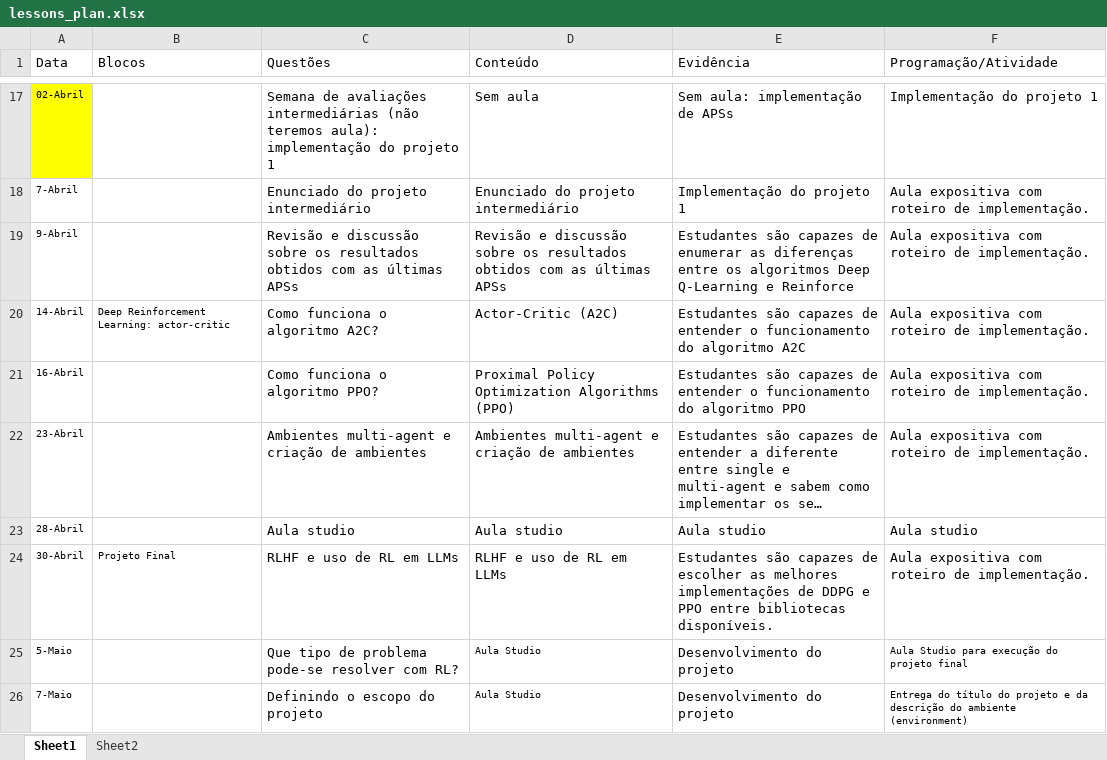
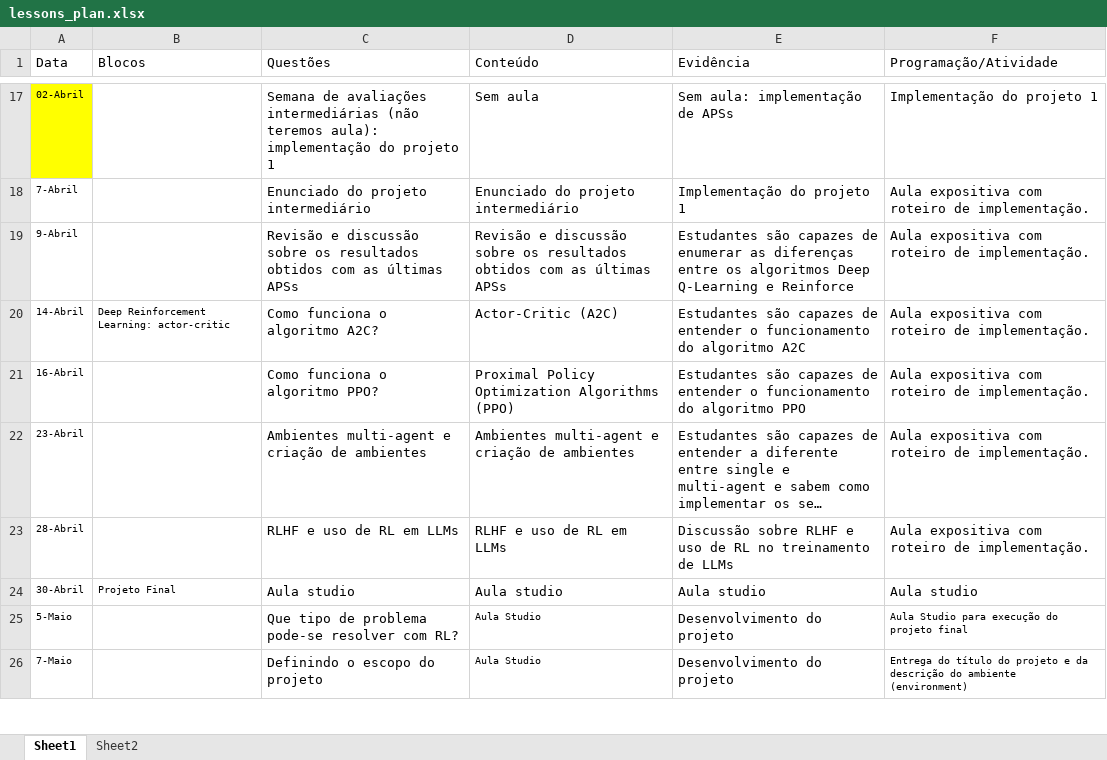
Before and after one commit to Insper/rl, an Excel workbook: lessons_plan.xlsx, sheet Sheet1, drawn as a sheet; only a part is shown, gaps mark what is left out; long unchanged cells end in …; values as stored, in another font and other column widths than the file's, no borders; the diff names each change by its address in the sheet, - before the commit and + after, or states it on an @@ line.

Commit message:
atualizacao plano de aula

```diff
--- a/lessons_plan.xlsx (sheet Sheet1)
+++ b/lessons_plan.xlsx (sheet Sheet1)
-C23 (Questões): Aula studio
+C23 (Questões): RLHF e uso de RL em LLMs
-D23 (Conteúdo): Aula studio
+D23 (Conteúdo): RLHF e uso de RL em LLMs
-E23 (Evidência): Aula studio
+E23 (Evidência): Discussão sobre RLHF e uso de RL no treinamento de LLMs
-F23 (Programação/Atividade): Aula studio
+F23 (Programação/Atividade): Aula expositiva com roteiro de implementação.
-C24 (Questões): RLHF e uso de RL em LLMs
+C24 (Questões): Aula studio
-D24 (Conteúdo): RLHF e uso de RL em LLMs
+D24 (Conteúdo): Aula studio
-E24 (Evidência): Estudantes são capazes de escolher as melhores implementações de DDPG e PPO entre bibliotecas disponíveis.
+E24 (Evidência): Aula studio
-F24 (Programação/Atividade): Aula expositiva com roteiro de implementação.
+F24 (Programação/Atividade): Aula studio
```
